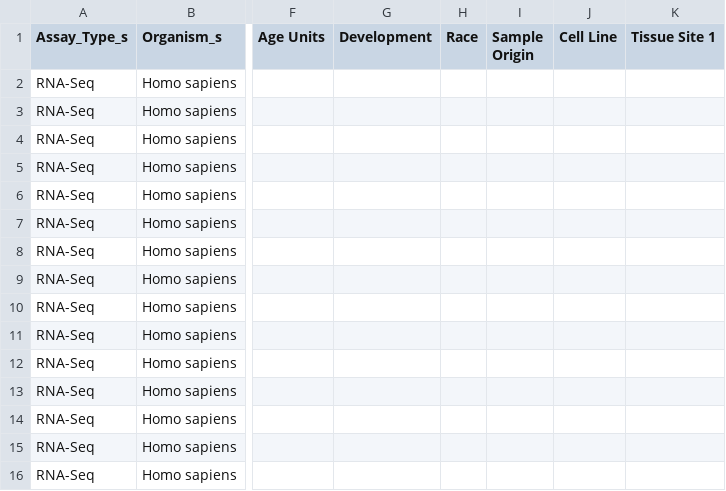
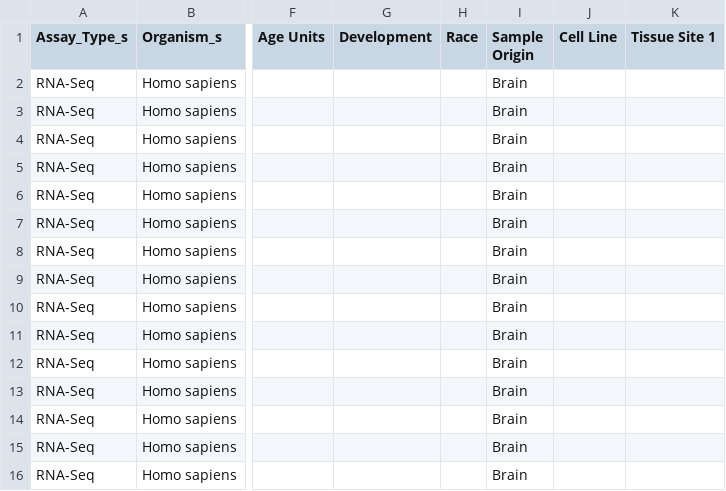
Before and after one commit to LieberInstitute/recount-brain, a CSV file: SRA_metadata/34, SRP056863-Table 1.csv, drawn as a sheet; only a part is shown, gaps mark what is left out; the diff names each change by its address in the sheet, - before the commit and + after, or states it on an @@ line.

```diff
--- a/SRA_metadata/34, SRP056863-Table 1.csv
+++ b/SRA_metadata/34, SRP056863-Table 1.csv
-I2:I16 (Sample Origin): (empty)
+I2:I16 (Sample Origin): Brain
```
Also changed, not shown: SRA_metadata/22, SRP045590-Table 1.csv, SRA_metadata/31, SRP055730-Table 1.csv, 5 other files.
